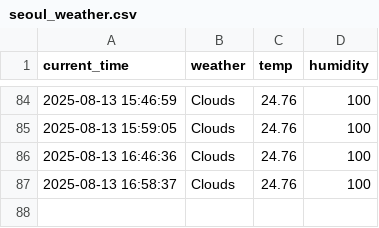
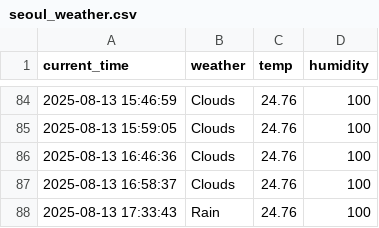
Before and after one commit to munho-kim/weather, a CSV file: seoul_weather.csv, drawn as a sheet; only a part is shown, gaps mark what is left out.

```diff
--- a/seoul_weather.csv
+++ b/seoul_weather.csv
@@ -87 +87,2 @@ current_time,weather,temp,humidity
 2025-08-13 16:58:37,Clouds,24.76,100
+2025-08-13 17:33:43,Rain,24.76,100
```
